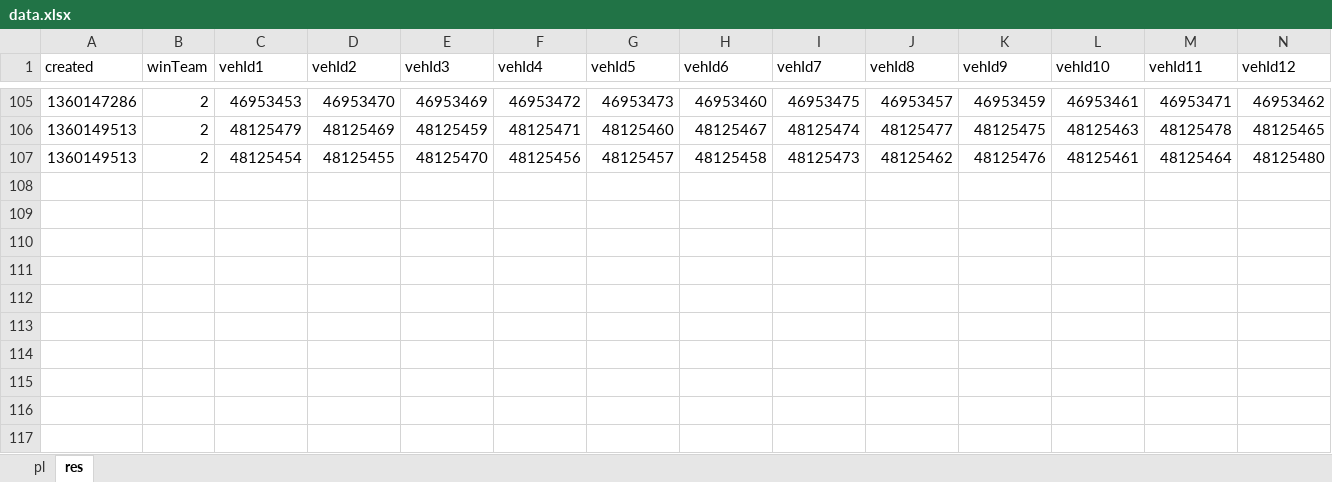
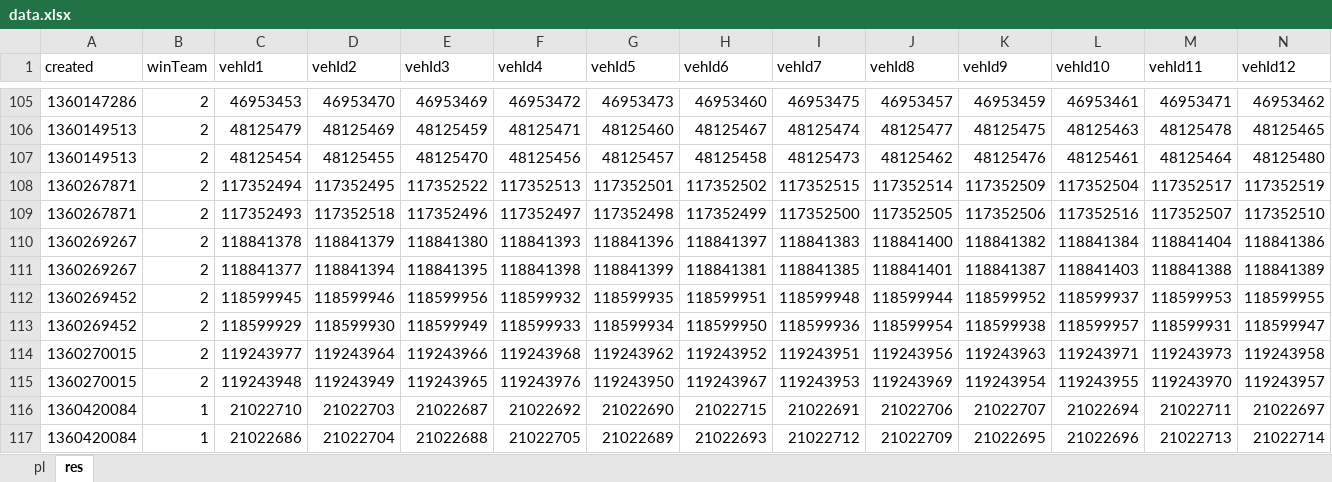
Before and after one commit to modxvm/XVM, an Excel workbook: addons/xvm-stat-log/data.xlsx, sheet res, drawn as a sheet; only a part is shown, gaps mark what is left out; values as stored, in another font and other column widths than the file's, no borders; table styles not drawn; rows hold the shown columns only; the diff names each change by its address in the sheet, - before the commit and + after, or states it on an @@ line.

```diff
--- a/addons/xvm-stat-log/data.xlsx (sheet res)
+++ b/addons/xvm-stat-log/data.xlsx (sheet res)
+row 108: 1360267871 | 2 | 117352494 | 117352495 | 117352522 | 117352513 | 117352501 | 117352502 | 117352515 | 117352514 | 117352509 | 117352504 | 117352517 | 117352519
+row 109: 1360267871 | 2 | 117352493 | 117352518 | 117352496 | 117352497 | 117352498 | 117352499 | 117352500 | 117352505 | 117352506 | 117352516 | 117352507 | 117352510
+row 110: 1360269267 | 2 | 118841378 | 118841379 | 118841380 | 118841393 | 118841396 | 118841397 | 118841383 | 118841400 | 118841382 | 118841384 | 118841404 | 118841386
+row 111: 1360269267 | 2 | 118841377 | 118841394 | 118841395 | 118841398 | 118841399 | 118841381 | 118841385 | 118841401 | 118841387 | 118841403 | 118841388 | 118841389
+row 112: 1360269452 | 2 | 118599945 | 118599946 | 118599956 | 118599932 | 118599935 | 118599951 | 118599948 | 118599944 | 118599952 | 118599937 | 118599953 | 118599955
+row 113: 1360269452 | 2 | 118599929 | 118599930 | 118599949 | 118599933 | 118599934 | 118599950 | 118599936 | 118599954 | 118599938 | 118599957 | 118599931 | 118599947
+row 114: 1360270015 | 2 | 119243977 | 119243964 | 119243966 | 119243968 | 119243962 | 119243952 | 119243951 | 119243956 | 119243963 | 119243971 | 119243973 | 119243958
+row 115: 1360270015 | 2 | 119243948 | 119243949 | 119243965 | 119243976 | 119243950 | 119243967 | 119243953 | 119243969 | 119243954 | 119243955 | 119243970 | 119243957
+row 116: 1360420084 | 1 | 21022710 | 21022703 | 21022687 | 21022692 | 21022690 | 21022715 | 21022691 | 21022706 | 21022707 | 21022694 | 21022711 | 21022697
+row 117: 1360420084 | 1 | 21022686 | 21022704 | 21022688 | 21022705 | 21022689 | 21022693 | 21022712 | 21022709 | 21022695 | 21022696 | 21022713 | 21022714
```
Also changed, not shown: sheet pl, 4 other files.
